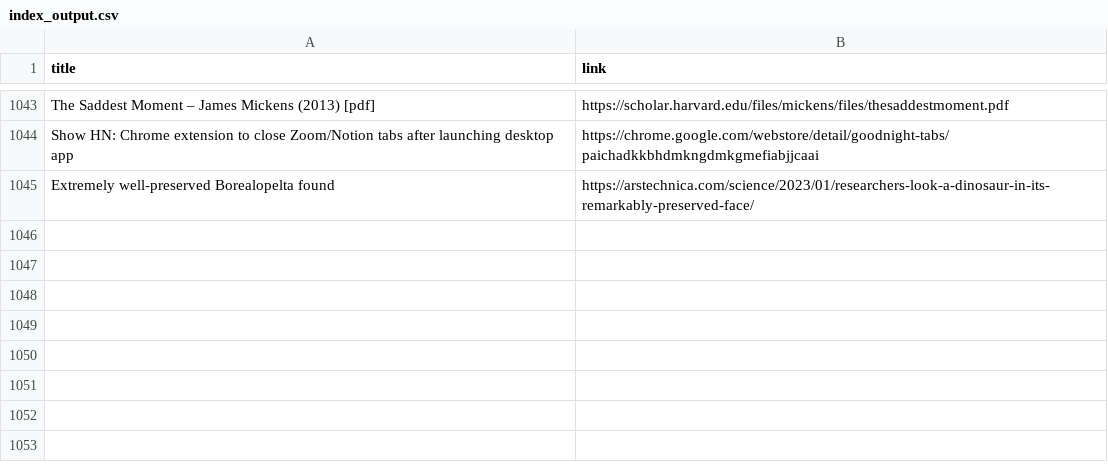
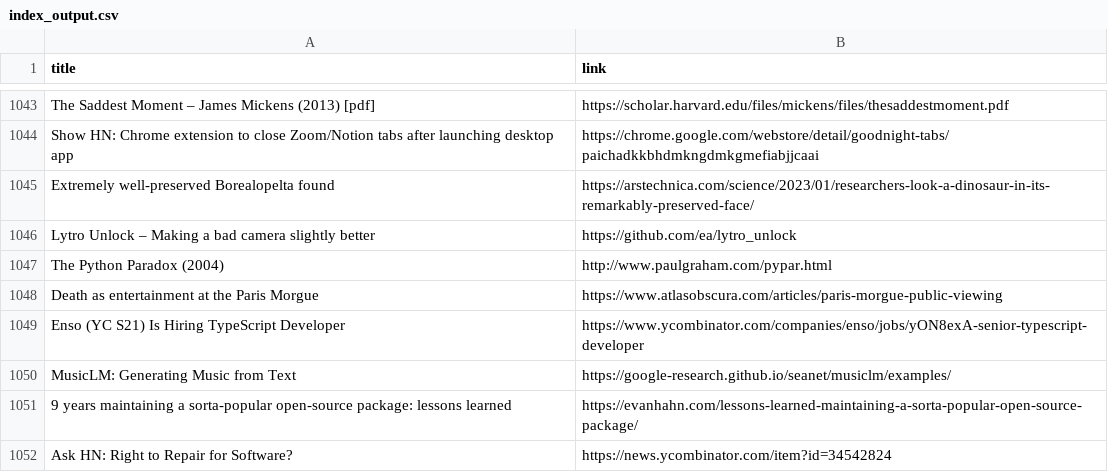
Before and after one commit to yellow-seed/aiit-bigdata-analysis-report2, a CSV file: index_output.csv, drawn as a sheet; only a part is shown, gaps mark what is left out; the diff names each change by its address in the sheet, - before the commit and + after, or states it on an @@ line.

Commit message:
update csv

```diff
--- a/index_output.csv
+++ b/index_output.csv
+row 1046: Lytro Unlock – Making a bad camera slightly better | https://github.com/ea/lytro_unlock
+row 1047: The Python Paradox (2004) | http://www.paulgraham.com/pypar.html
+row 1048: Death as entertainment at the Paris Morgue | https://www.atlasobscura.com/articles/paris-morgue-public-viewing
+row 1049: Enso (YC S21) Is Hiring TypeScript Developer | https://www.ycombinator.com/companies/enso/jobs/yON8exA-senior-typescript-developer
+row 1050: MusicLM: Generating Music from Text | https://google-research.github.io/seanet/musiclm/examples/
+row 1051: 9 years maintaining a sorta-popular open-source package: lessons learned | https://evanhahn.com/lessons-learned-maintaining-a-sorta-popular-open-source-package/
+row 1052: Ask HN: Right to Repair for Software? | https://news.ycombinator.com/item?id=34542824
```
